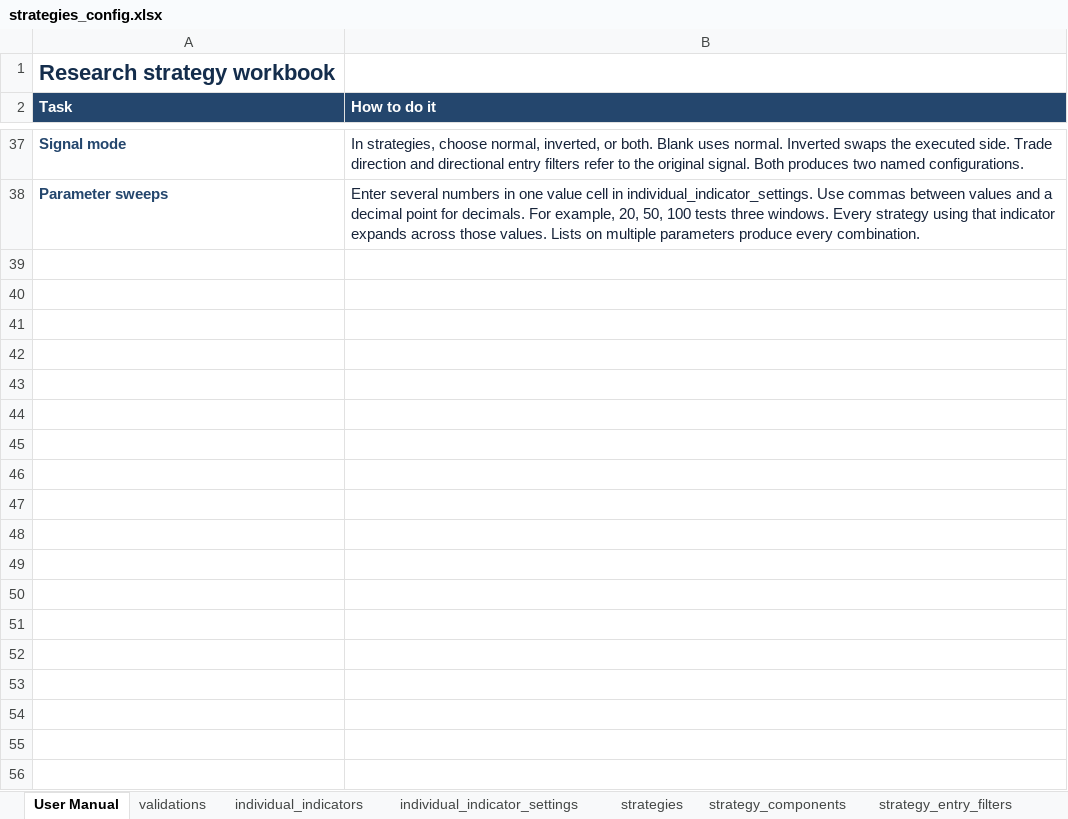
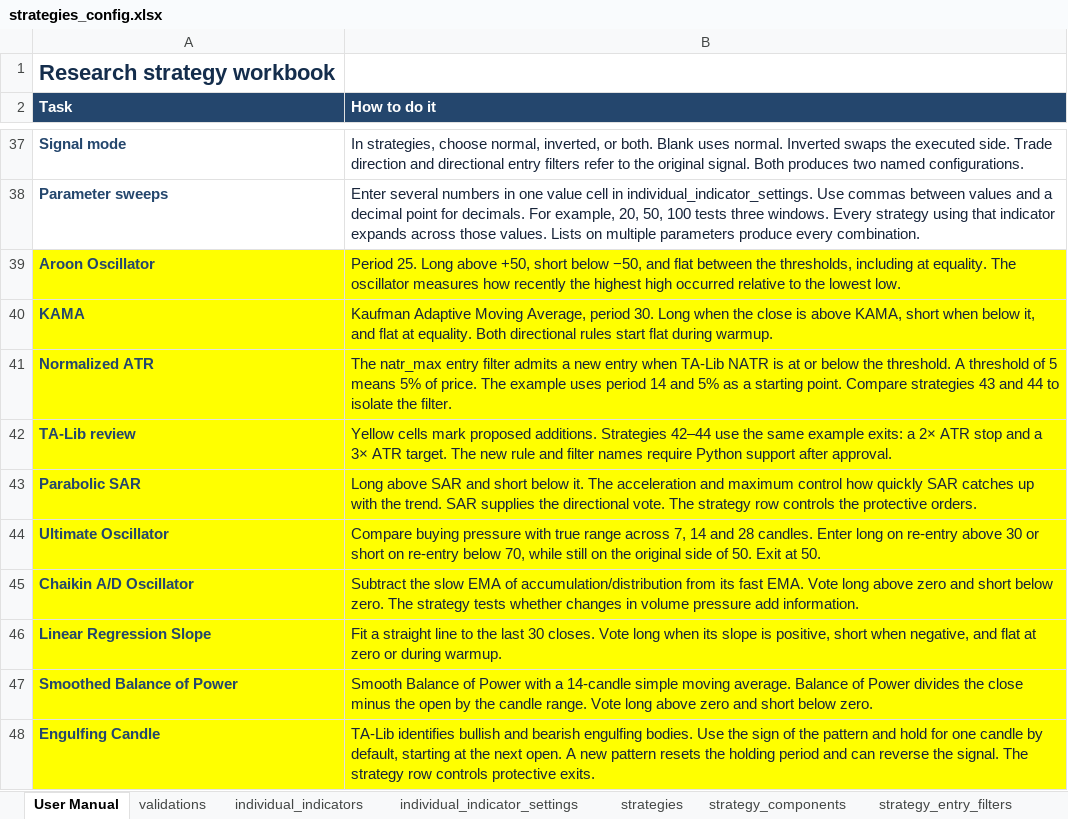
Before and after one commit to 123pieter/super_indicator, an Excel workbook: research_configs/strategies_config.xlsx, sheet User Manual, drawn as a sheet; only a part is shown, gaps mark what is left out; values as stored, in another font and other column widths than the file's, no borders; charts and pictures not drawn; the diff names each change by its address in the sheet, - before the commit and + after, or states it on an @@ line.

```diff
--- a/research_configs/strategies_config.xlsx (sheet User Manual)
+++ b/research_configs/strategies_config.xlsx (sheet User Manual)
+row 39: Aroon Oscillator | Period 25. Long above +50, short below −50, and flat between the thresholds, including at equality. The oscillator measures how recently the highest high occurred relative to the lowest low.
+row 40: KAMA | Kaufman Adaptive Moving Average, period 30. Long when the close is above KAMA, short when below it, and flat at equality. Both directional rules start flat during warmup.
+row 41: Normalized ATR | The natr_max entry filter admits a new entry when TA-Lib NATR is at or below the threshold. A threshold of 5 means 5% of price. The example uses period 14 and 5% as a starting point. Compare strategies 43 and 44 to isolate the filter.
+row 42: TA-Lib review | Yellow cells mark proposed additions. Strategies 42–44 use the same example exits: a 2× ATR stop and a 3× ATR target. The new rule and filter names require Python support after approval.
+row 43: Parabolic SAR | Long above SAR and short below it. The acceleration and maximum control how quickly SAR catches up with the trend. SAR supplies the directional vote. The strategy row controls the protective orders.
+row 44: Ultimate Oscillator | Compare buying pressure with true range across 7, 14 and 28 candles. Enter long on re-entry above 30 or short on re-entry below 70, while still on the original side of 50. Exit at 50.
+row 45: Chaikin A/D Oscillator | Subtract the slow EMA of accumulation/distribution from its fast EMA. Vote long above zero and short below zero. The strategy tests whether changes in volume pressure add information.
+row 46: Linear Regression Slope | Fit a straight line to the last 30 closes. Vote long when its slope is positive, short when negative, and flat at zero or during warmup.
+row 47: Smoothed Balance of Power | Smooth Balance of Power with a 14-candle simple moving average. Balance of Power divides the close minus the open by the candle range. Vote long above zero and short below zero.
+row 48: Engulfing Candle | TA-Lib identifies bullish and bearish engulfing bodies. Use the sign of the pattern and hold for one candle by default, starting at the next open. A new pattern resets the holding period and can reverse the signal. The strategy row controls protective exits.
```
Also changed, not shown: sheet strategies, sheet individual_indicator_settings, sheet strategy_components, sheet strategy_entry_filters, sheet individual_indicators, formulas that keep their value, charts or pictures, 18 other files.
